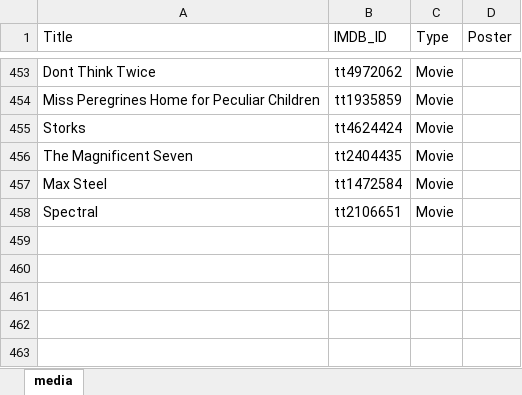
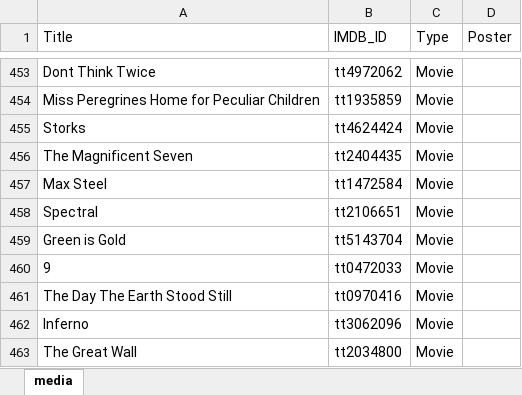
Before and after one commit to GrayYoung/grayyoung.github.io, an Excel workbook: data/media.xlsx, sheet media, drawn as a sheet; only a part is shown, gaps mark what is left out; values as stored, in another font and other column widths than the file's, no borders; table styles not drawn; the diff names each change by its address in the sheet, - before the commit and + after, or states it on an @@ line.

Commit message:
Add media data

```diff
--- a/data/media.xlsx (sheet media)
+++ b/data/media.xlsx (sheet media)
+row 459: Green is Gold | tt5143704 | Movie
+row 460: 9 | tt0472033 | Movie
+row 461: The Day The Earth Stood Still | tt0970416 | Movie
+row 462: Inferno | tt3062096 | Movie
+row 463: The Great Wall | tt2034800 | Movie
```
